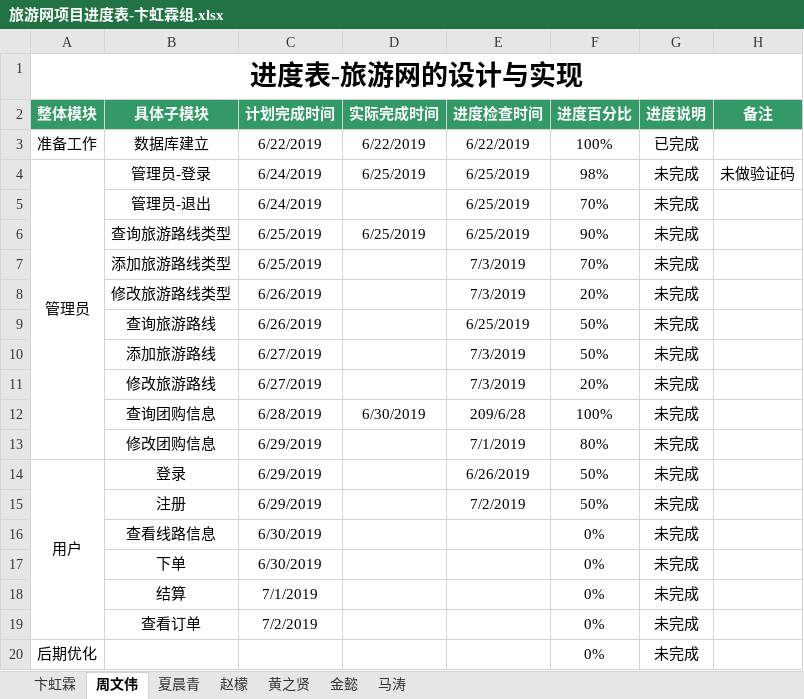
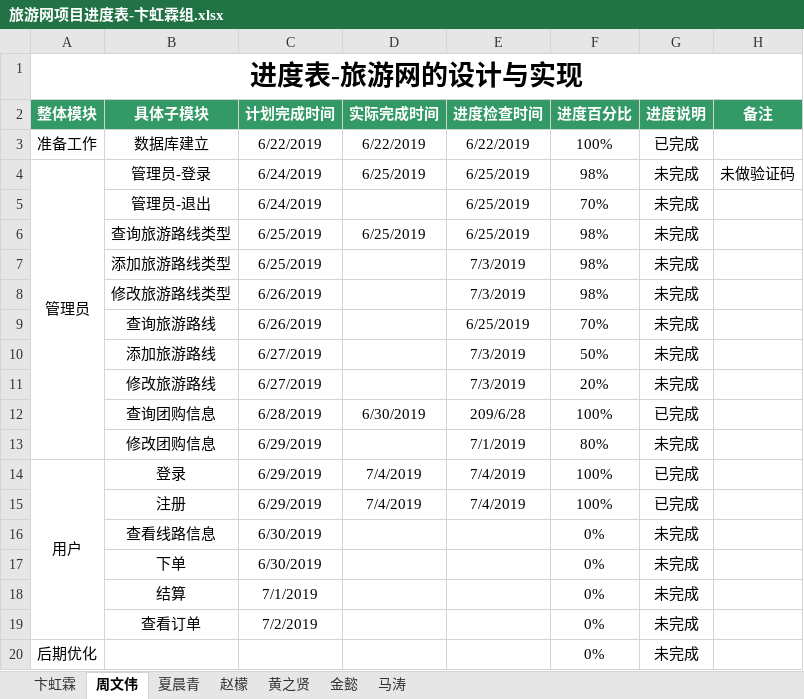
Before and after one commit to hgkj-rj-02/hgkj_02, an Excel workbook: 卞虹霖/旅游网项目进度表-卞虹霖组.xlsx, sheet 周文伟, drawn as a sheet; values as stored, in another font and other column widths than the file's, no borders; the diff names each change by its address in the sheet, - before the commit and + after, or states it on an @@ line.

Commit message:
0705

```diff
--- a/卞虹霖/旅游网项目进度表-卞虹霖组.xlsx (sheet 周文伟)
+++ b/卞虹霖/旅游网项目进度表-卞虹霖组.xlsx (sheet 周文伟)
-F6 (进度百分比): 90%
+F6 (进度百分比): 98%
-F7 (进度百分比): 70%
+F7 (进度百分比): 98%
-F8 (进度百分比): 20%
+F8 (进度百分比): 98%
-F9 (进度百分比): 50%
+F9 (进度百分比): 70%
-G12 (进度说明): 未完成
+G12 (进度说明): 已完成
-D14:D15 (实际完成时间): (empty)
+D14:D15 (实际完成时间): 7/4/2019
-E14 (进度检查时间): 6/26/2019
+E14 (进度检查时间): 7/4/2019
-F14:F15 (进度百分比): 50%
+F14:F15 (进度百分比): 100%
-G14:G15 (进度说明): 未完成
+G14:G15 (进度说明): 已完成
-E15 (进度检查时间): 7/2/2019
+E15 (进度检查时间): 7/4/2019
```
